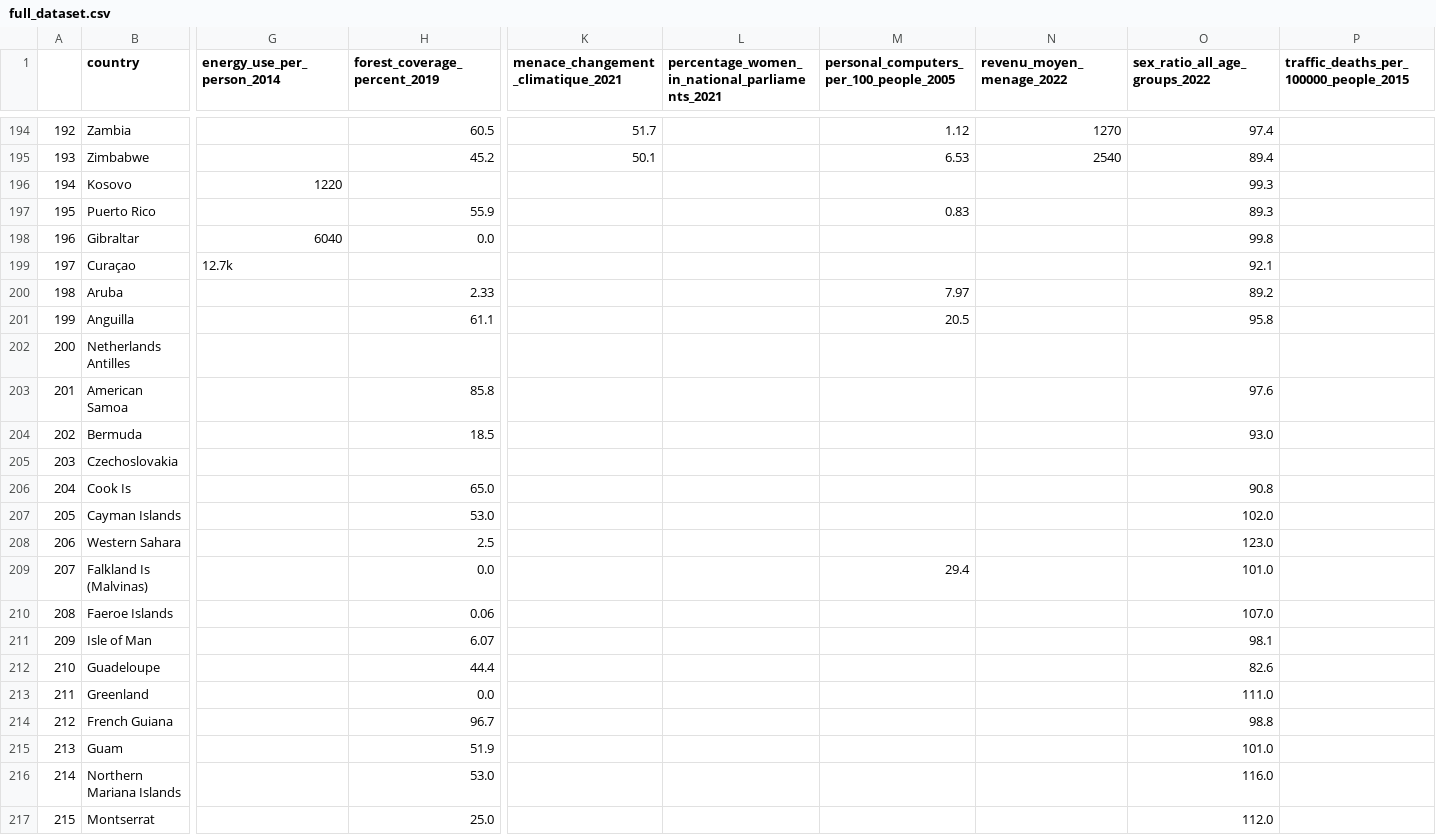
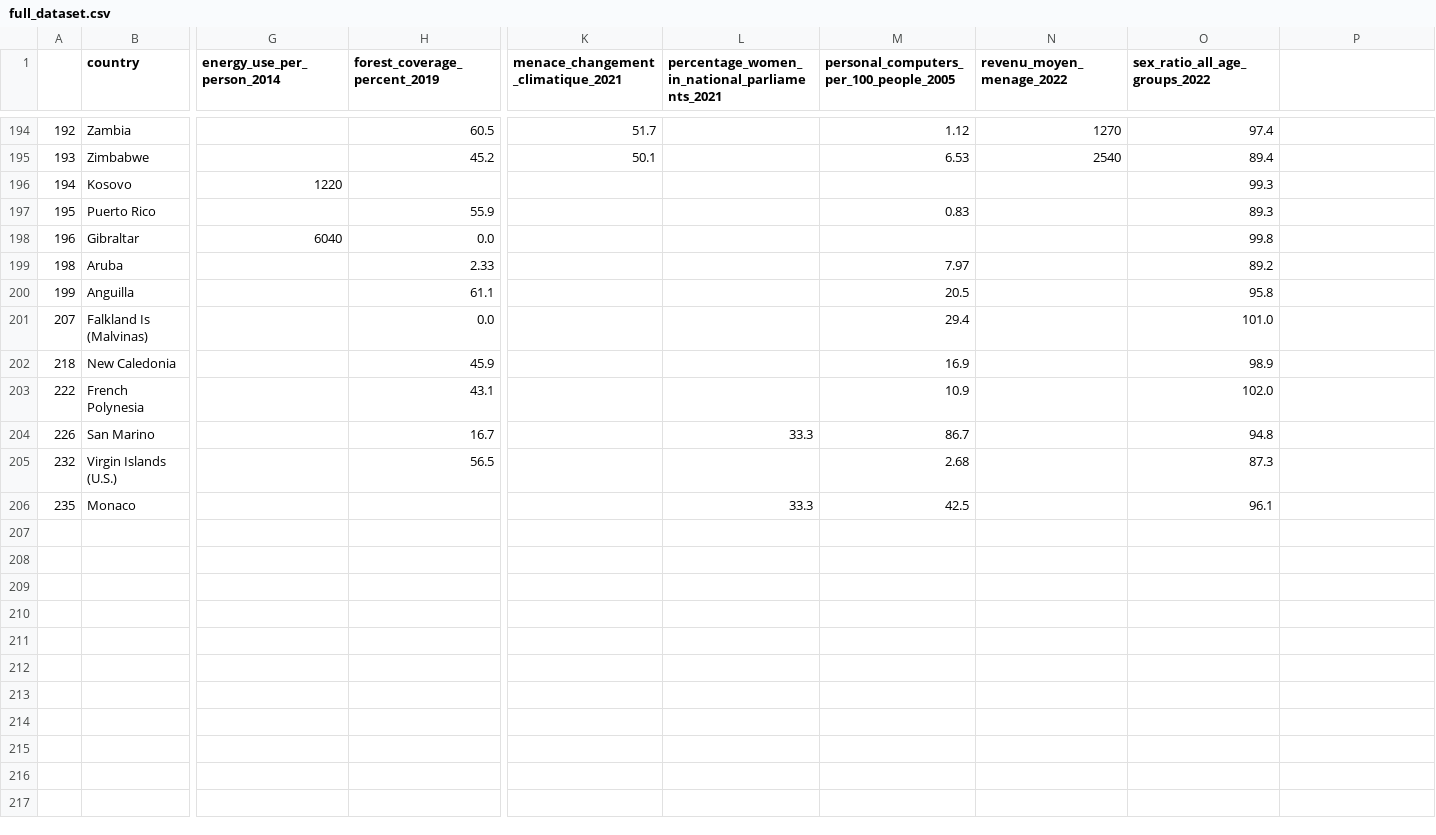
Before and after one commit to hulkosaure/Projet-AD, a CSV file: full_dataset.csv, drawn as a sheet; only a part is shown, gaps mark what is left out; the shorter side is filled out with more unchanged rows; rows hold the shown columns only; the diff covers the shown part only; the diff names each change by its address in the sheet, - before the commit and + after, or states it on an @@ line.

Commit message:
better dataset, useless country & column removed

```diff
--- a/full_dataset.csv
+++ b/full_dataset.csv
-P1: traffic_deaths_per_100000_people_2015
+P1: (empty)
-row 199: 197 | Curaçao | 12.7k |  |  |  |  |  | 92.1
-row 202: 200 | Netherlands Antilles
-row 203: 201 | American Samoa |  | 85.8 |  |  |  |  | 97.6
-row 204: 202 | Bermuda |  | 18.5 |  |  |  |  | 93.0
-row 205: 203 | Czechoslovakia
-row 206: 204 | Cook Is |  | 65.0 |  |  |  |  | 90.8
-row 207: 205 | Cayman Islands |  | 53.0 |  |  |  |  | 102.0
-row 208: 206 | Western Sahara |  | 2.5 |  |  |  |  | 123.0
-row 210: 208 | Faeroe Islands |  | 0.06 |  |  |  |  | 107.0
-row 211: 209 | Isle of Man |  | 6.07 |  |  |  |  | 98.1
-row 212: 210 | Guadeloupe |  | 44.4 |  |  |  |  | 82.6
-row 213: 211 | Greenland |  | 0.0 |  |  |  |  | 111.0
-row 214: 212 | French Guiana |  | 96.7 |  |  |  |  | 98.8
-row 215: 213 | Guam |  | 51.9 |  |  |  |  | 101.0
-row 216: 214 | Northern Mariana Islands |  | 53.0 |  |  |  |  | 116.0
-row 217: 215 | Montserrat |  | 25.0 |  |  |  |  | 112.0
```
Also changed, not shown: 24 removed rows and 35 edited cells elsewhere in this file, 2 other files.
